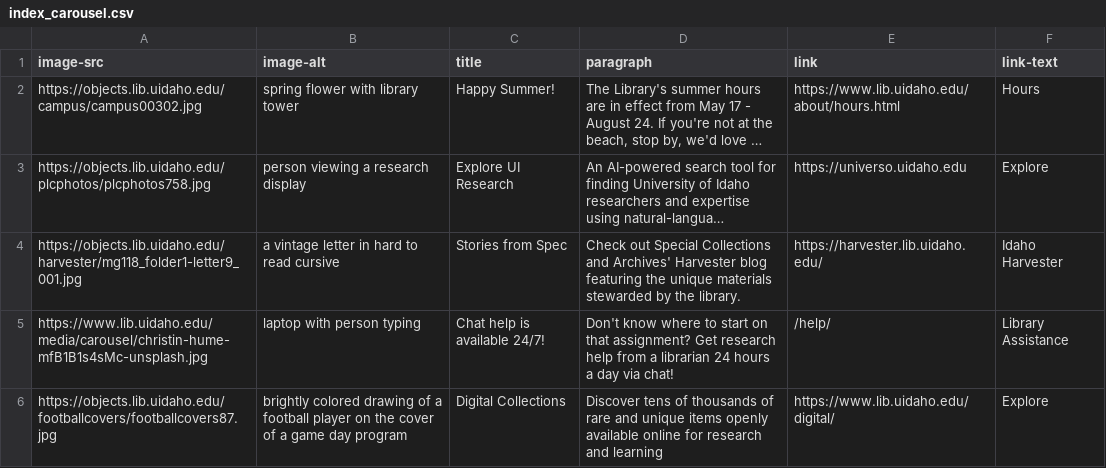
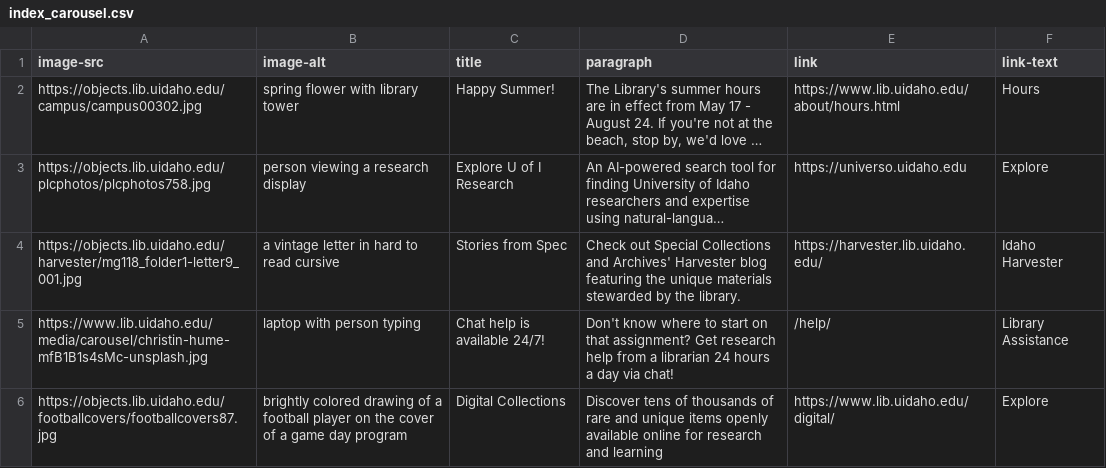
Before and after one commit to uidaholib/mainweb-lib-uidaho, a CSV file: _data/index_carousel.csv, drawn as a sheet; long unchanged cells end in …; the diff names each change by its address in the sheet, - before the commit and + after, or states it on an @@ line.

```diff
--- a/_data/index_carousel.csv
+++ b/_data/index_carousel.csv
-C3 (title): Explore UI Research
+C3 (title): Explore U of I Research
```
Also changed, not shown: _data/fellowships.csv, _data/rooms.csv, 7 other files.
